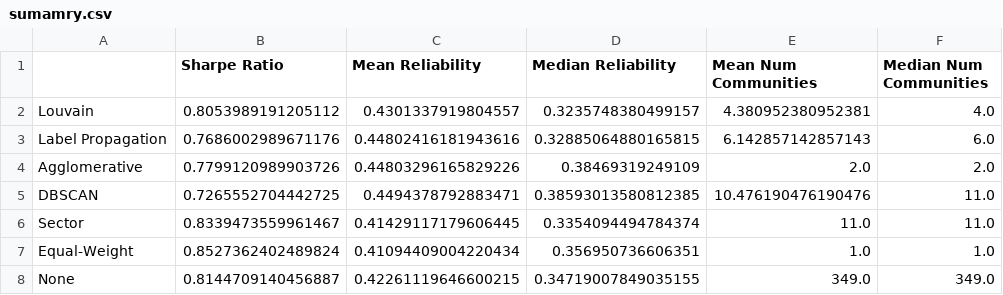
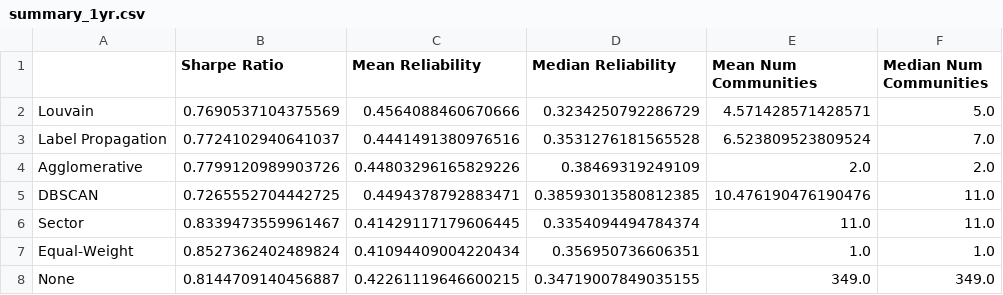
Before and after one commit to BillyLjm/Mesoscopic-Community-Portfolio-Optimisation, a CSV file: fig/summary_1yr.csv (was fig/sumamry.csv), drawn as a sheet.

```diff
--- a/fig/sumamry.csv
+++ b/fig/summary_1yr.csv
@@ -1,4 +1,4 @@
 ,Sharpe Ratio,Mean Reliability,Median Reliability,Mean Num Communities,Median Num Communities
-Louvain,0.8053989191205112,0.4301337919804557,0.3235748380499157,4.380952380952381,4.0
-Label Propagation,0.7686002989671176,0.44802416181943616,0.32885064880165815,6.142857142857143,6.0
+Louvain,0.7690537104375569,0.4564088460670666,0.3234250792286729,4.571428571428571,5.0
+Label Propagation,0.7724102940641037,0.4441491380976516,0.3531276181565528,6.523809523809524,7.0
 Agglomerative,0.7799120989903726,0.44803296165829226,0.38469319249109,2.0,2.0
```
Also changed, not shown: 6 other files.
